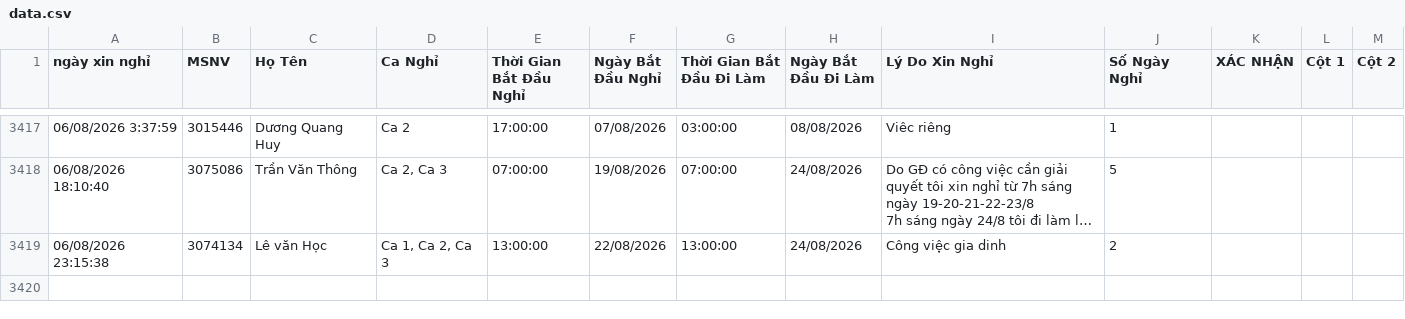
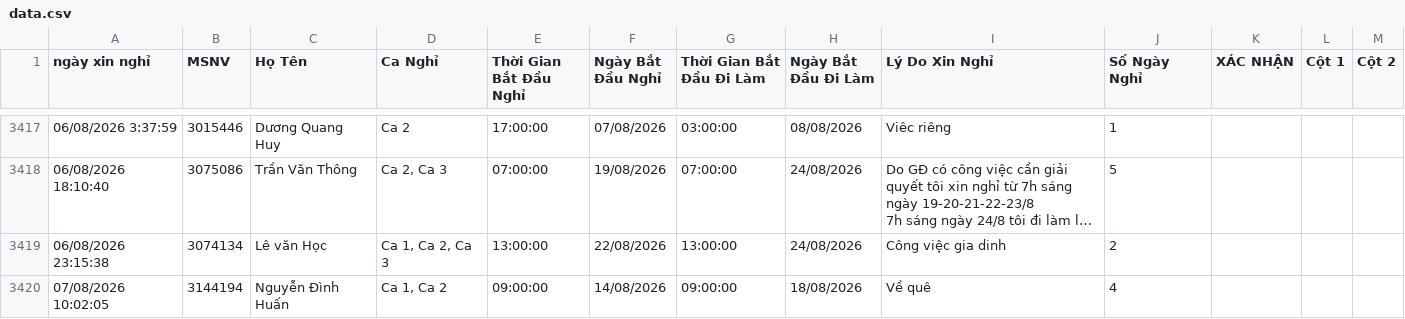
Before and after one commit to thai173042763-droid/lichnghi, a CSV file: data.csv, drawn as a sheet; only a part is shown, gaps mark what is left out; long unchanged cells end in …; the diff names each change by its address in the sheet, - before the commit and + after, or states it on an @@ line.

```diff
--- a/data.csv
+++ b/data.csv
+row 3420: 07/08/2026 10:02:05 | 3144194 | Nguyễn Đình Huấn | Ca 1, Ca 2 | 09:00:00 | 14/08/2026 | 09:00:00 | 18/08/2026 | Về quê | 4
```
Also changed, not shown: 1 other file.
